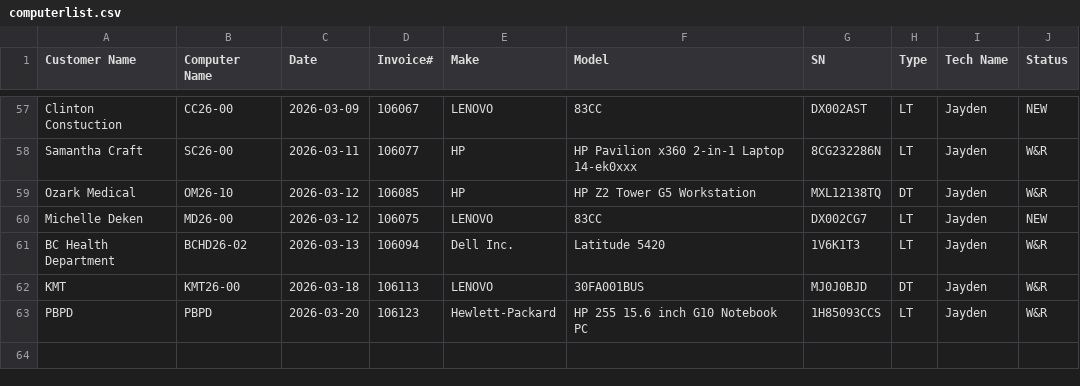
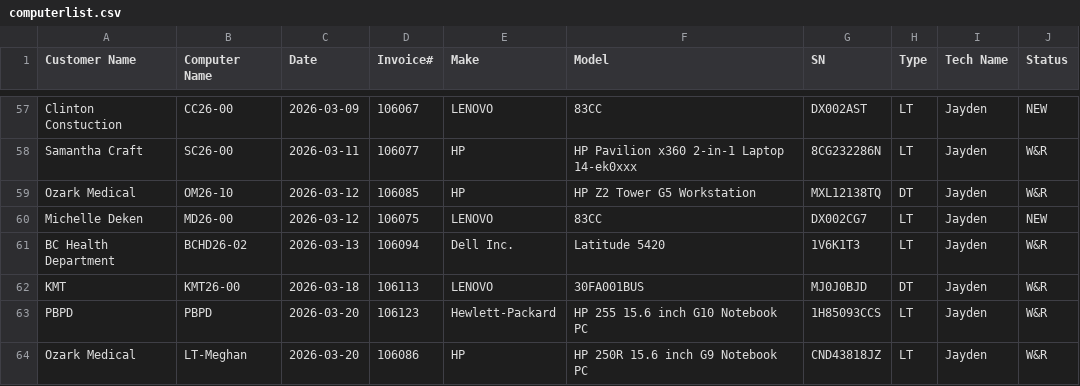
Before and after one commit to TCBCTim/BasicPrep, a CSV file: computerlist.csv, drawn as a sheet; only a part is shown, gaps mark what is left out; the diff names each change by its address in the sheet, - before the commit and + after, or states it on an @@ line.

Commit message:
Appended new row for LT-Meghan (Status: W&R)

```diff
--- a/computerlist.csv
+++ b/computerlist.csv
+row 64: Ozark Medical | LT-Meghan | 2026-03-20 | 106086 | HP | HP 250R 15.6 inch G9 Notebook PC | CND43818JZ | LT | Jayden | W&R
```
